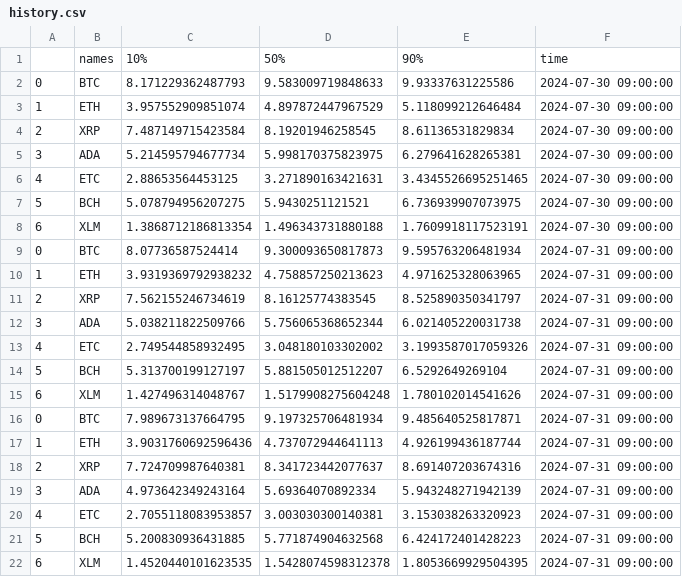
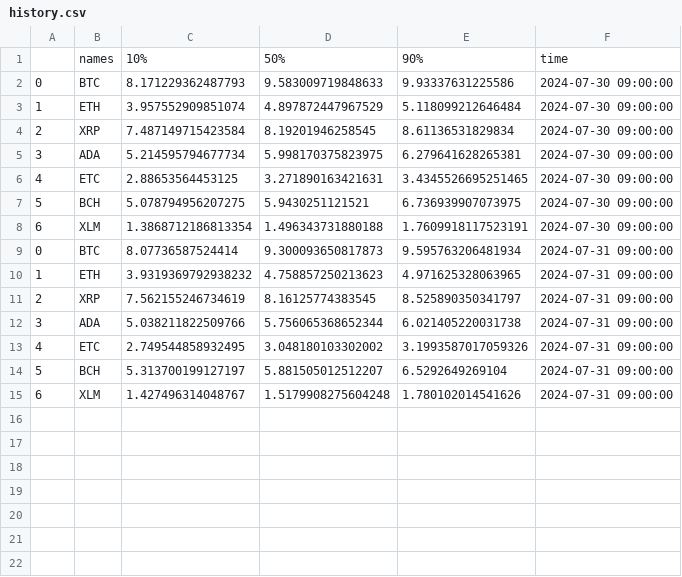
Before and after one commit to an-seunghwan/CryptoVAE-online, a CSV file: assets/history.csv, drawn as a sheet; the diff names each change by its address in the sheet, - before the commit and + after, or states it on an @@ line.

```diff
--- a/assets/history.csv
+++ b/assets/history.csv
-row 16: 0 | BTC | 7.989673137664795 | 9.197325706481934 | 9.485640525817871 | 2024-07-31 09:00:00
-row 17: 1 | ETH | 3.9031760692596436 | 4.737072944641113 | 4.926199436187744 | 2024-07-31 09:00:00
-row 18: 2 | XRP | 7.724709987640381 | 8.341723442077637 | 8.691407203674316 | 2024-07-31 09:00:00
-row 19: 3 | ADA | 4.973642349243164 | 5.69364070892334 | 5.943248271942139 | 2024-07-31 09:00:00
-row 20: 4 | ETC | 2.7055118083953857 | 3.003030300140381 | 3.153038263320923 | 2024-07-31 09:00:00
-row 21: 5 | BCH | 5.200830936431885 | 5.771874904632568 | 6.424172401428223 | 2024-07-31 09:00:00
-row 22: 6 | XLM | 1.4520440101623535 | 1.5428074598312378 | 1.8053669929504395 | 2024-07-31 09:00:00
```
Also changed, not shown: 1 other file.
